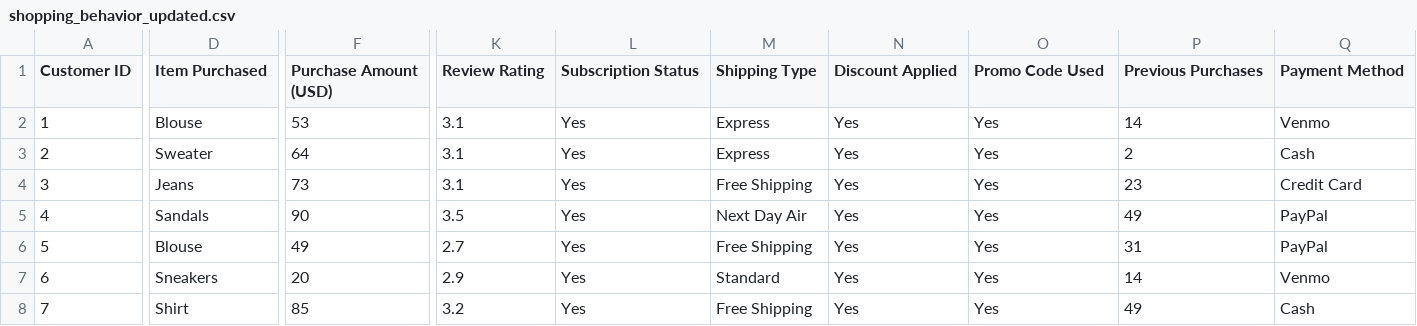
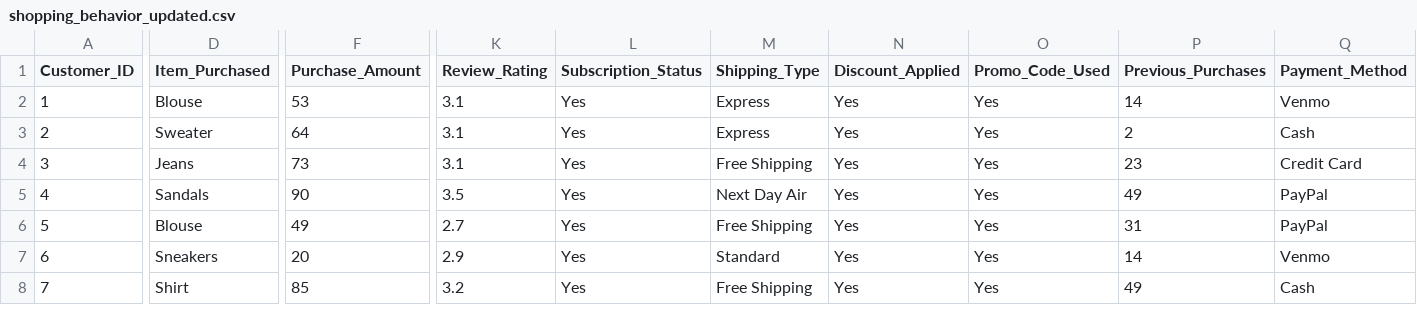
Before and after one commit to baxsoeren/DAML, a CSV file: Data/shopping_behavior_updated.csv, drawn as a sheet; only a part is shown, gaps mark what is left out; the diff covers the shown part only; the diff names each change by its address in the sheet, - before the commit and + after, or states it on an @@ line.

```diff
--- a/Data/shopping_behavior_updated.csv
+++ b/Data/shopping_behavior_updated.csv
-A1: Customer ID
+A1: Customer_ID
-D1: Item Purchased
+D1: Item_Purchased
-F1: Purchase Amount (USD)
+F1: Purchase_Amount
-K1: Review Rating
+K1: Review_Rating
-L1: Subscription Status
+L1: Subscription_Status
-M1: Shipping Type
+M1: Shipping_Type
-N1: Discount Applied
+N1: Discount_Applied
-O1: Promo Code Used
+O1: Promo_Code_Used
-P1: Previous Purchases
+P1: Previous_Purchases
-Q1: Payment Method
+Q1: Payment_Method
```
Also changed, not shown: 1 edited cell elsewhere in this file, 4 other files.
